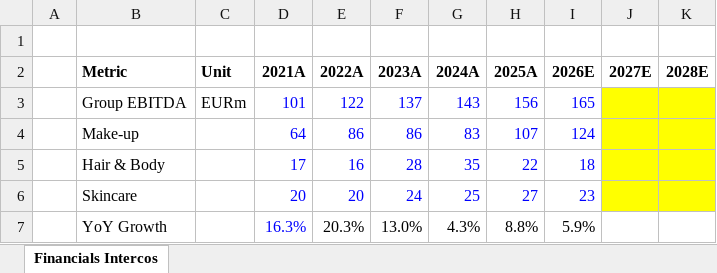
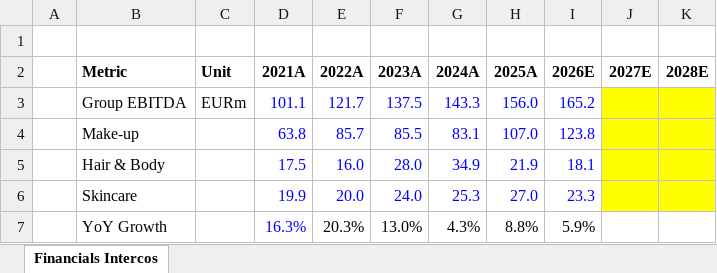
Before and after one commit to IbiAbou/Database-Analysis, an Excel workbook: Intercos_EBITDA.xlsx, sheet Financials Intercos, drawn as a sheet; values as stored, in another font and other column widths than the file's, no borders; the diff names each change by its address in the sheet, - before the commit and + after, or states it on an @@ line.

Commit message:
Add files via upload

```diff
--- a/Intercos_EBITDA.xlsx (sheet Financials Intercos)
+++ b/Intercos_EBITDA.xlsx (sheet Financials Intercos)
-D3 (2021A): 101
+D3 (2021A): 101.1
-E3 (2022A): 122
+E3 (2022A): 121.7
-F3 (2023A): 137
+F3 (2023A): 137.5
-G3 (2024A): 143
+G3 (2024A): 143.3
-H3 (2025A): 156
+H3 (2025A): 156.0
-I3 (2026E): 165
+I3 (2026E): 165.2
-D4 (2021A): 64
+D4 (2021A): 63.8
-E4 (2022A): 86
+E4 (2022A): 85.7
-F4 (2023A): 86
+F4 (2023A): 85.5
-G4 (2024A): 83
+G4 (2024A): 83.1
-H4 (2025A): 107
+H4 (2025A): 107.0
-I4 (2026E): 124
+I4 (2026E): 123.8
-D5 (2021A): 17
+D5 (2021A): 17.5
-E5 (2022A): 16
+E5 (2022A): 16.0
-F5 (2023A): 28
+F5 (2023A): 28.0
-G5 (2024A): 35
+G5 (2024A): 34.9
-H5 (2025A): 22
+H5 (2025A): 21.9
-I5 (2026E): 18
+I5 (2026E): 18.1
-D6 (2021A): 20
+D6 (2021A): 19.9
-E6 (2022A): 20
+E6 (2022A): 20.0
-F6 (2023A): 24
+F6 (2023A): 24.0
-G6 (2024A): 25
+G6 (2024A): 25.3
-H6 (2025A): 27
+H6 (2025A): 27.0
-I6 (2026E): 23
+I6 (2026E): 23.3
```
